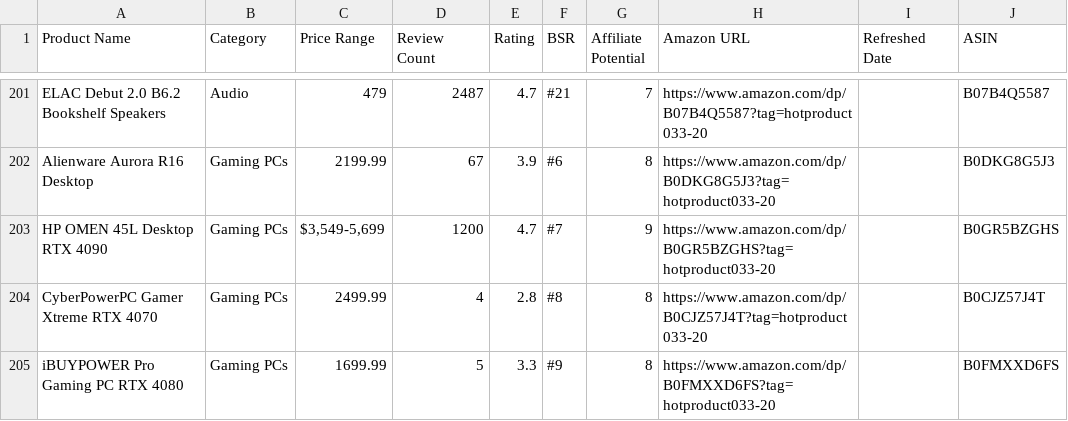
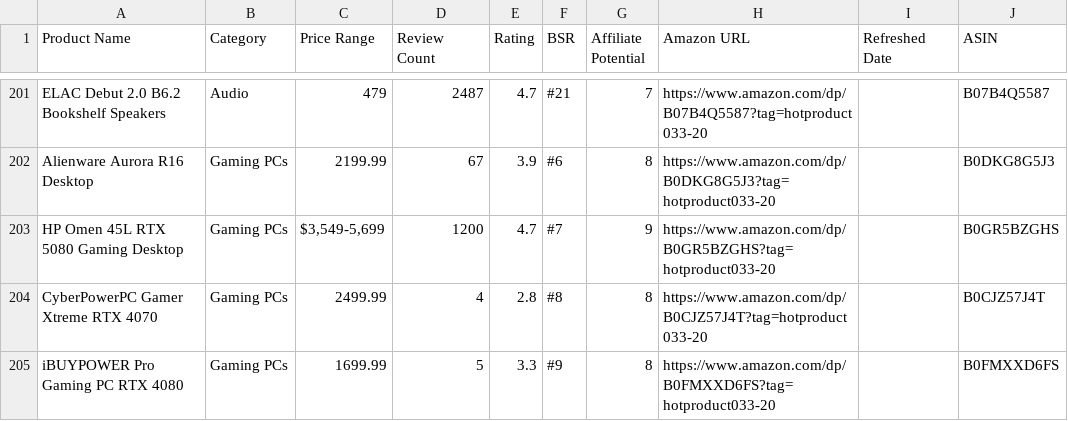
Before and after one commit to hotproductsdot-com/hotproductsdot-v2, a CSV file: products/top-1000.csv, drawn as a sheet; only a part is shown, gaps mark what is left out.

```diff
--- a/products/top-1000.csv
+++ b/products/top-1000.csv
@@ -202,3 +202,3 @@ ELAC Debut 2.0 B6.2 Bookshelf Speakers,Audio,479,2487,4.7,#21,7,https://www.amaz
 Alienware Aurora R16 Desktop,Gaming PCs,2199.99,67,3.9,#6,8,https://www.amazon.com/dp/B0DKG8G5J3?tag=hotproduct033-20,,B0DKG8G5J3
-HP OMEN 45L Desktop RTX 4090,Gaming PCs,"$3,549-5,699",1200,4.7,#7,9,https://www.amazon.com/dp/B0GR5BZGHS?tag=hotproduct033-20,,B0GR5BZGHS
+HP Omen 45L RTX 5080 Gaming Desktop,Gaming PCs,"$3,549-5,699",1200,4.7,#7,9,https://www.amazon.com/dp/B0GR5BZGHS?tag=hotproduct033-20,,B0GR5BZGHS
 CyberPowerPC Gamer Xtreme RTX 4070,Gaming PCs,2499.99,4,2.8,#8,8,https://www.amazon.com/dp/B0CJZ57J4T?tag=hotproduct033-20,,B0CJZ57J4T
```
Also changed, not shown: 1 other file.
